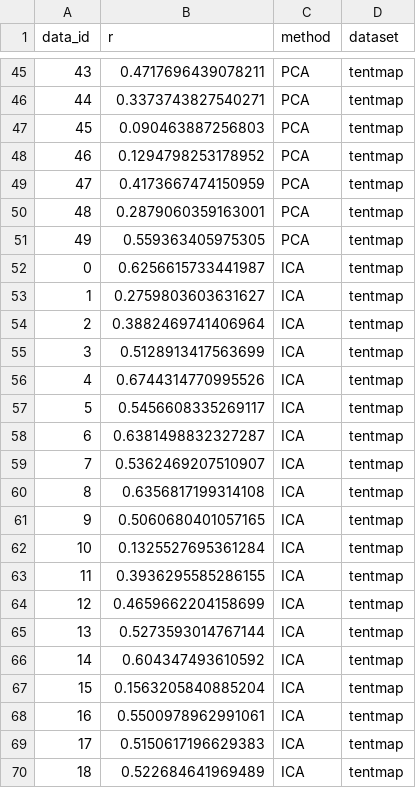
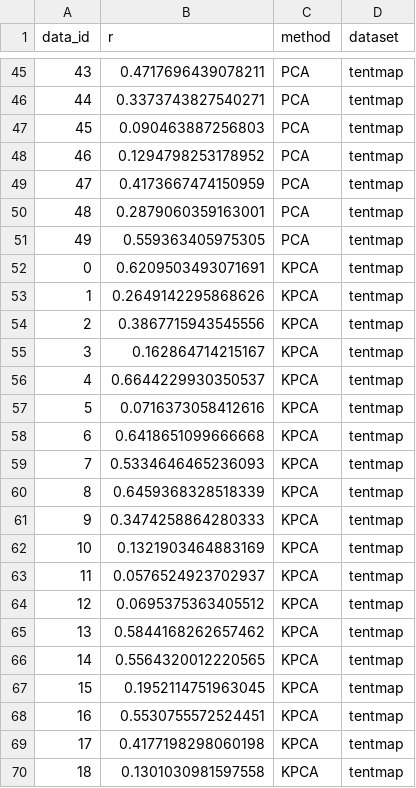
Before and after one commit to phrenico/maco_commondriver, a CSV file: results/final/tentmaps_res.csv, drawn as a sheet; only a part is shown, gaps mark what is left out; the shorter side is filled out with more unchanged rows; the diff covers the shown part only.

```diff
--- a/results/final/tentmaps_res.csv
+++ b/results/final/tentmaps_res.csv
@@ -51 +51,20 @@ data_id,r,method,dataset
 49,0.559363405975305,PCA,tentmap
+0,0.6209503493071691,KPCA,tentmap
+1,0.2649142295868626,KPCA,tentmap
+2,0.3867715943545556,KPCA,tentmap
+3,0.162864714215167,KPCA,tentmap
+4,0.6644229930350537,KPCA,tentmap
+5,0.0716373058412616,KPCA,tentmap
+6,0.6418651099666668,KPCA,tentmap
+7,0.5334646465236093,KPCA,tentmap
+8,0.6459368328518339,KPCA,tentmap
+9,0.3474258864280333,KPCA,tentmap
+10,0.1321903464883169,KPCA,tentmap
+11,0.0576524923702937,KPCA,tentmap
+12,0.0695375363405512,KPCA,tentmap
+13,0.5844168262657462,KPCA,tentmap
+14,0.5564320012220565,KPCA,tentmap
+15,0.1952114751963045,KPCA,tentmap
+16,0.5530755572524451,KPCA,tentmap
+17,0.4177198298060198,KPCA,tentmap
+18,0.1301030981597558,KPCA,tentmap
```
Also changed, not shown: 31 added rows elsewhere in this file, results/final/logmaps_res.csv, 28 other files.
